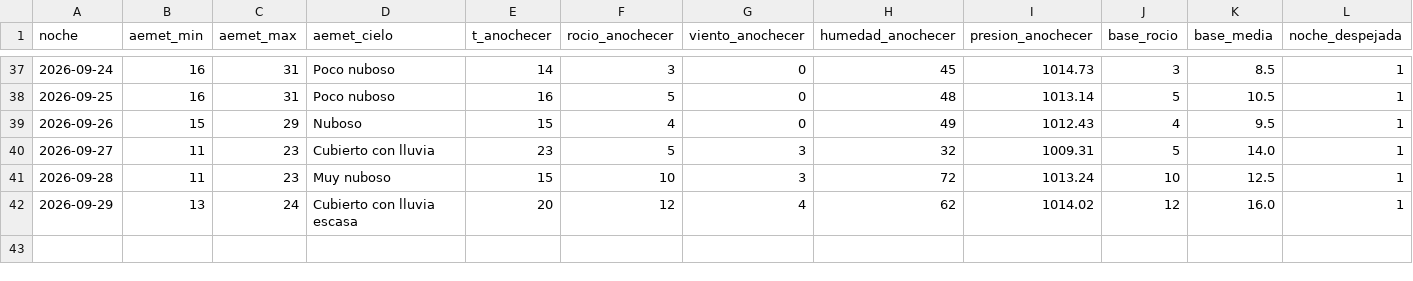
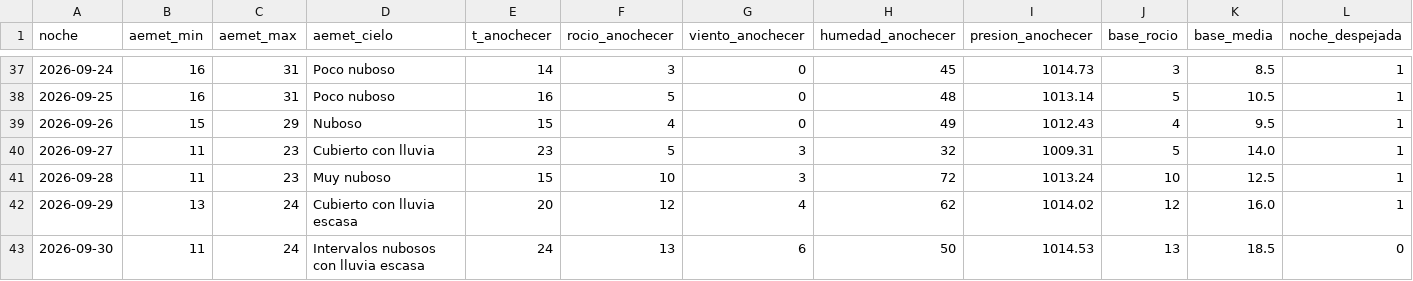
Before and after one commit to patriciadiezm/estacion, a CSV file: heladas_registro.csv, drawn as a sheet; only a part is shown, gaps mark what is left out; rows hold the shown columns only; the diff names each change by its address in the sheet, - before the commit and + after, or states it on an @@ line.

```diff
--- a/heladas_registro.csv
+++ b/heladas_registro.csv
+row 43: 2026-09-30 | 11 | 24 | Intervalos nubosos con lluvia escasa | 24 | 13 | 6 | 50 | 1014.53 | 13 | 18.5 | 0
```
